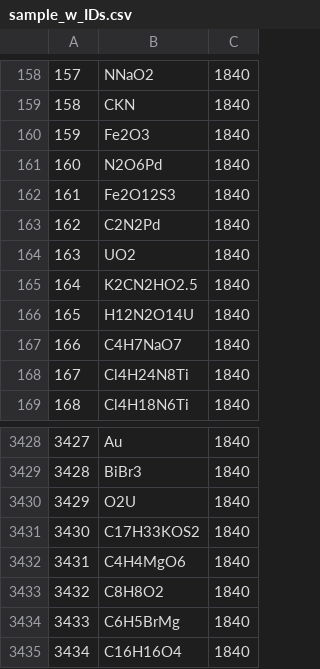
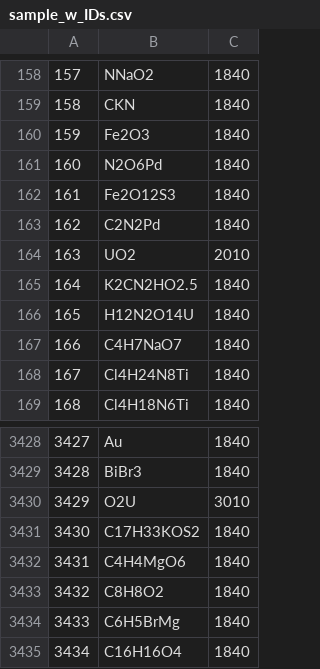
Before and after one commit to doncamilom/1868_SubstancesStudy, a CSV file: Code/sample_w_IDs.csv, drawn as a sheet; only a part is shown, gaps mark what is left out.

Commit message:
Main code is completed in sparse form. Issues involving year/ID are solved. Code saves resulting data into Data/ directory. Working on how to read into jupyter notebooks.

```diff
--- a/Code/sample_w_IDs.csv
+++ b/Code/sample_w_IDs.csv
@@ -163,3 +163,3 @@
 162	C2N2Pd	1840
-163	UO2	1840
+163	UO2	2010
 164	K2CN2HO2.5	1840
@@ -3429,3 +3429,3 @@
 3428	BiBr3	1840
-3429	O2U	1840
+3429	O2U	3010
 3430	C17H33KOS2	1840
```
Also changed, not shown: 8 other files.
